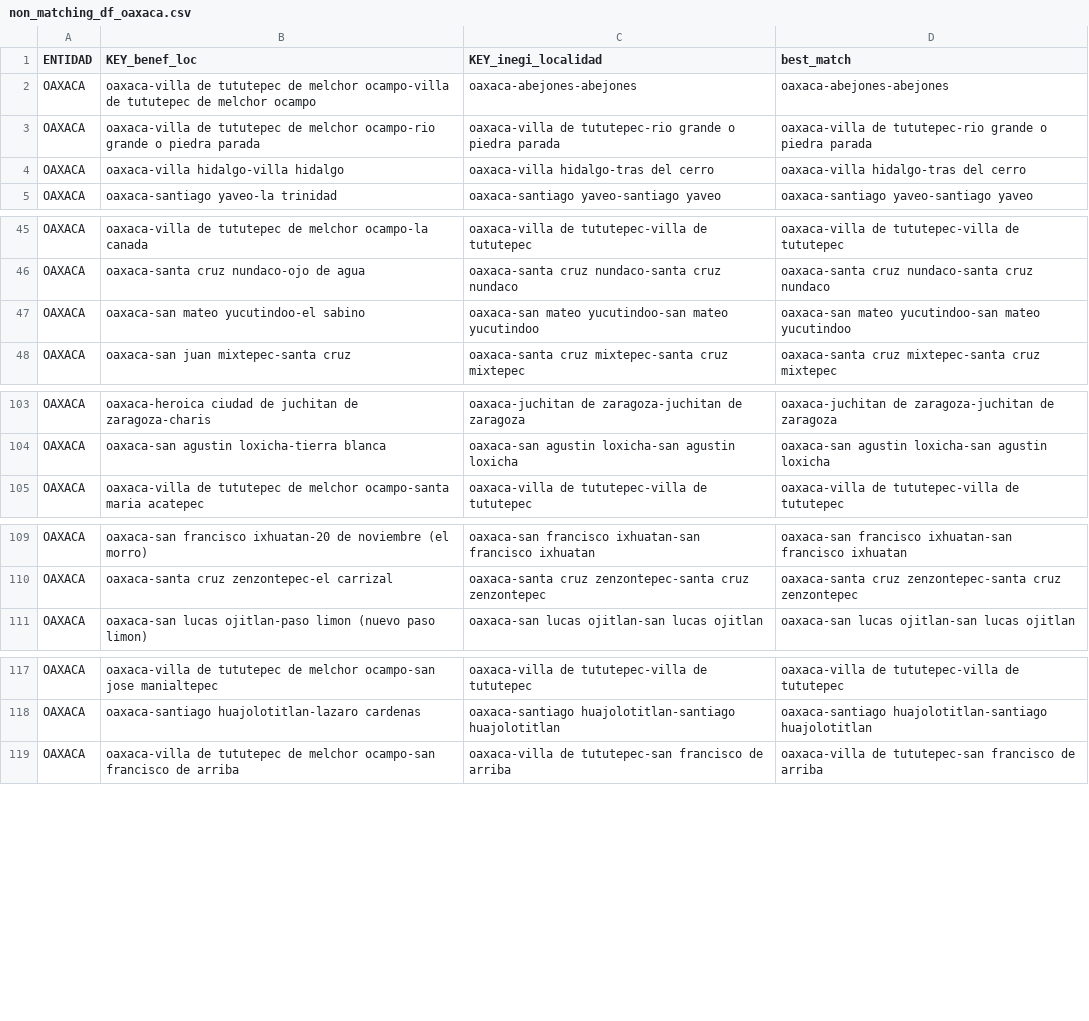
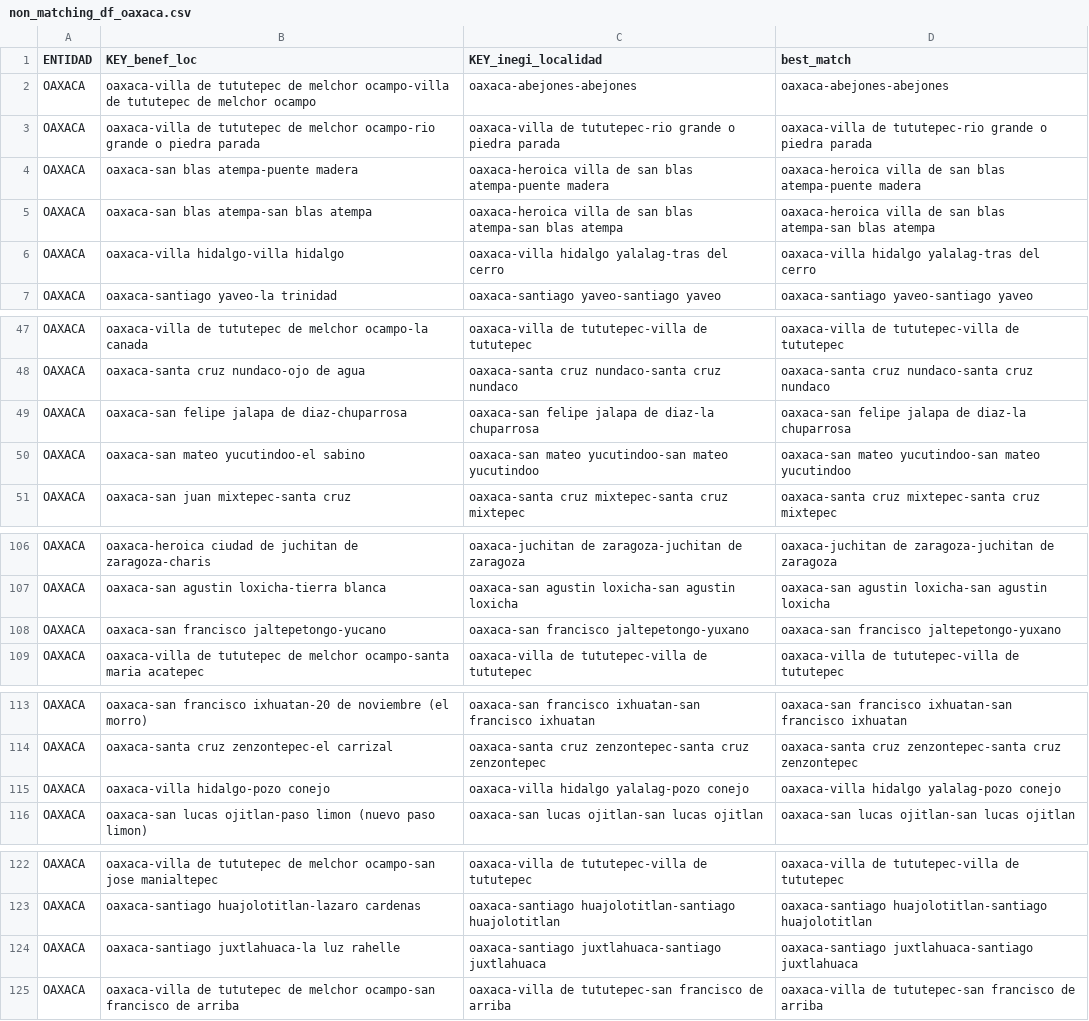
Before and after one commit to DGRIA/SESNA-Fertilizantes, a CSV file: data/productores_beneficiarios 2019-2022/diccionarios_E3/non_matching_df_oaxaca.csv, drawn as a sheet; only a part is shown, gaps mark what is left out.

```diff
--- a/data/productores_beneficiarios 2019-2022/diccionarios_E3/non_matching_df_oaxaca.csv
+++ b/data/productores_beneficiarios 2019-2022/diccionarios_E3/non_matching_df_oaxaca.csv
@@ -3,3 +3,5 @@ OAXACA,oaxaca-villa de tututepec de melchor ocampo-villa de tututepec de melchor
 OAXACA,oaxaca-villa de tututepec de melchor ocampo-rio grande o piedra parada,oaxaca-villa de tututepec-rio grande o piedra parada,oaxaca-villa de tututepec-rio grande o piedra parada
-OAXACA,oaxaca-villa hidalgo-villa hidalgo,oaxaca-villa hidalgo-tras del cerro,oaxaca-villa hidalgo-tras del cerro
+OAXACA,oaxaca-san blas atempa-puente madera,oaxaca-heroica villa de san blas atempa-puente madera,oaxaca-heroica villa de san blas atempa-puente madera
+OAXACA,oaxaca-san blas atempa-san blas atempa,oaxaca-heroica villa de san blas atempa-san blas atempa,oaxaca-heroica villa de san blas atempa-san blas atempa
+OAXACA,oaxaca-villa hidalgo-villa hidalgo,oaxaca-villa hidalgo yalalag-tras del cerro,oaxaca-villa hidalgo yalalag-tras del cerro
 OAXACA,oaxaca-santiago yaveo-la trinidad,oaxaca-santiago yaveo-santiago yaveo,oaxaca-santiago yaveo-santiago yaveo
@@ -46,2 +48,3 @@ OAXACA,oaxaca-villa de tututepec de melchor ocampo-la canada,oaxaca-villa de tut
 OAXACA,oaxaca-santa cruz nundaco-ojo de agua,oaxaca-santa cruz nundaco-santa cruz nundaco,oaxaca-santa cruz nundaco-santa cruz nundaco
+OAXACA,oaxaca-san felipe jalapa de diaz-chuparrosa,oaxaca-san felipe jalapa de diaz-la chuparrosa,oaxaca-san felipe jalapa de diaz-la chuparrosa
 OAXACA,oaxaca-san mateo yucutindoo-el sabino,oaxaca-san mateo yucutindoo-san mateo yucutindoo,oaxaca-san mateo yucutindoo-san mateo yucutindoo
@@ -104,2 +107,3 @@ OAXACA,oaxaca-heroica ciudad de juchitan de zaragoza-charis,oaxaca-juchitan de z
 OAXACA,oaxaca-san agustin loxicha-tierra blanca,oaxaca-san agustin loxicha-san agustin loxicha,oaxaca-san agustin loxicha-san agustin loxicha
+OAXACA,oaxaca-san francisco jaltepetongo-yucano,oaxaca-san francisco jaltepetongo-yuxano,oaxaca-san francisco jaltepetongo-yuxano
 OAXACA,oaxaca-villa de tututepec de melchor ocampo-santa maria acatepec,oaxaca-villa de tututepec-villa de tututepec,oaxaca-villa de tututepec-villa de tututepec
@@ -110,2 +114,3 @@ OAXACA,oaxaca-san francisco ixhuatan-20 de noviembre (el morro),oaxaca-san franc
 OAXACA,oaxaca-santa cruz zenzontepec-el carrizal,oaxaca-santa cruz zenzontepec-santa cruz zenzontepec,oaxaca-santa cruz zenzontepec-santa cruz zenzontepec
+OAXACA,oaxaca-villa hidalgo-pozo conejo,oaxaca-villa hidalgo yalalag-pozo conejo,oaxaca-villa hidalgo yalalag-pozo conejo
 OAXACA,oaxaca-san lucas ojitlan-paso limon (nuevo paso limon),oaxaca-san lucas ojitlan-san lucas ojitlan,oaxaca-san lucas ojitlan-san lucas ojitlan
@@ -118,2 +123,3 @@ OAXACA,oaxaca-villa de tututepec de melchor ocampo-san jose manialtepec,oaxaca-v
 OAXACA,oaxaca-santiago huajolotitlan-lazaro cardenas,oaxaca-santiago huajolotitlan-santiago huajolotitlan,oaxaca-santiago huajolotitlan-santiago huajolotitlan
+OAXACA,oaxaca-santiago juxtlahuaca-la luz rahelle,oaxaca-santiago juxtlahuaca-santiago juxtlahuaca,oaxaca-santiago juxtlahuaca-santiago juxtlahuaca
 OAXACA,oaxaca-villa de tututepec de melchor ocampo-san francisco de arriba,oaxaca-villa de tututepec-san francisco de arriba,oaxaca-villa de tututepec-san francisco de arriba
```
Also changed, not shown: data/productores_beneficiarios 2019-2022/diccionarios_E3/non_matching_df_chiapas.csv, data/productores_beneficiarios 2019-2022/diccionarios_E3/non_matching_df_durango.csv, 11 other files.
